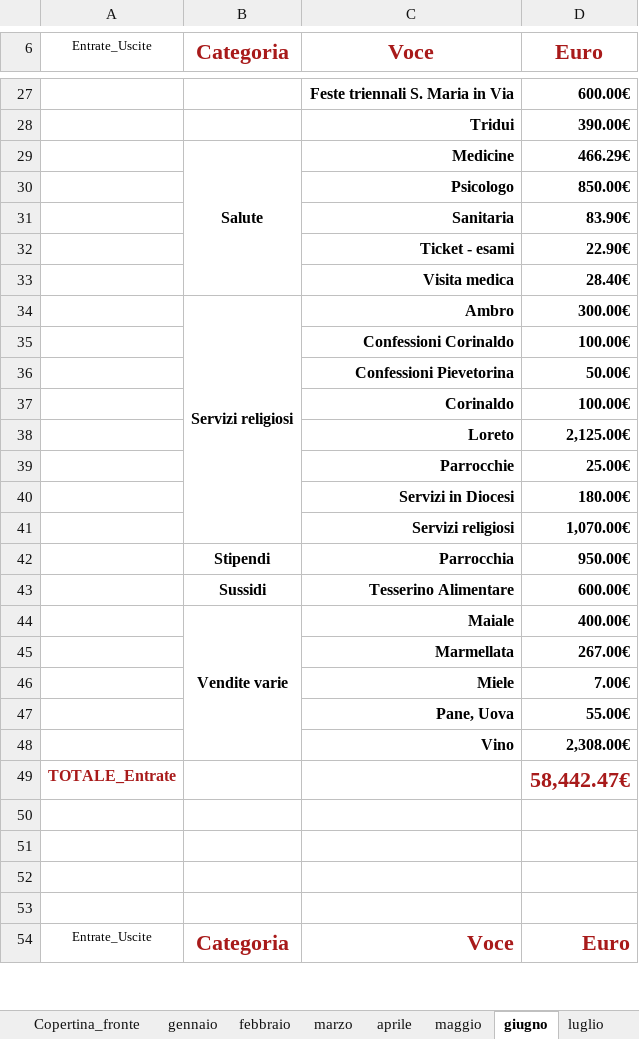
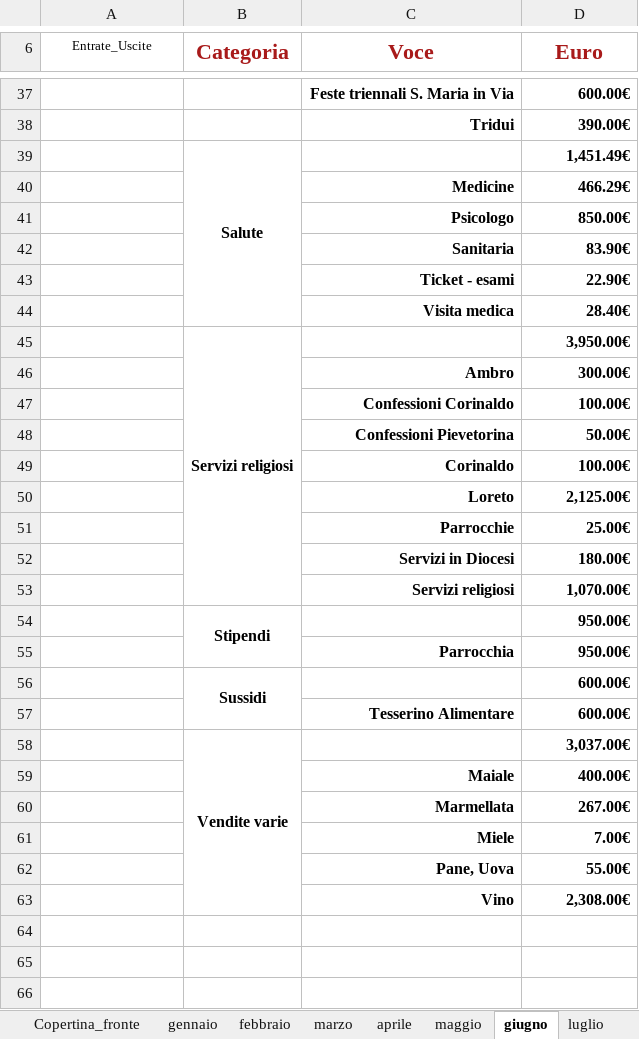
Before and after one commit to fragiaco/python_CONTI_01, an Excel workbook: conti_camerino_styled.xlsx, sheet giugno, drawn as a sheet; only a part is shown, gaps mark what is left out; the shorter side is filled out with more unchanged rows; values as stored, in another font and other column widths than the file's, no borders; removed rows and columns are numbered as before the commit, all else as after; the diff covers the shown part only; the diff names each change by its address in the sheet, - before the commit and + after, or states it on an @@ line.

```diff
--- a/conti_camerino_styled.xlsx (sheet giugno)
+++ b/conti_camerino_styled.xlsx (sheet giugno)
+row 39:  | Salute |  | 1,451.49€
-B40 (Categoria): Salute
+B40 (Categoria): (empty)
-B29:B33 merged
+row 45:  | Servizi religiosi |  | 3,950.00€
-B46 (Categoria): Servizi religiosi
+B46 (Categoria): (empty)
-B34:B41 merged
+row 54:  | Stipendi |  | 950.00€
-B55 (Categoria): Stipendi
+B55 (Categoria): (empty)
+row 56:  | Sussidi |  | 600.00€
-B57 (Categoria): Sussidi
+B57 (Categoria): (empty)
+row 58:  | Vendite varie |  | 3,037.00€
-B59 (Categoria): Vendite varie
+B59 (Categoria): (empty)
-B44:B48 merged
-row 49: TOTALE_Entrate |  |  | 58,442.47€
```
Also changed, not shown: 10 added rows, 9 edited cells and merged cells elsewhere in this sheet, sheet marzo, sheet febbraio, sheet aprile, sheet luglio, sheet gennaio, sheet dicembre, 5 more sheets, charts or pictures, 1 other file.
